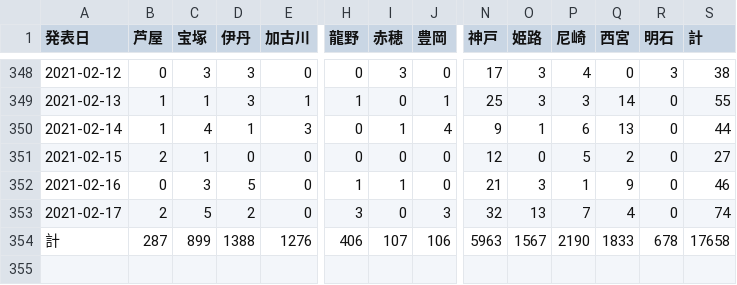
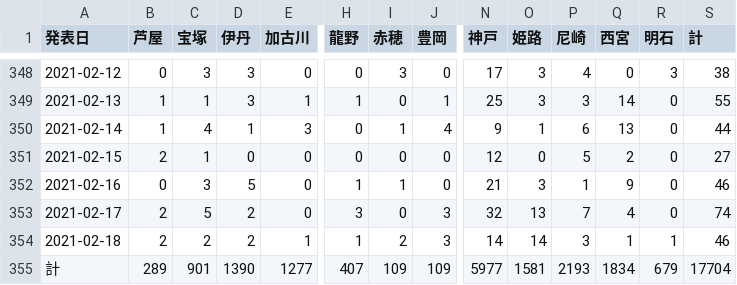
Before and after one commit to imabari/hyougo-covid19, a CSV file: area.csv, drawn as a sheet; only a part is shown, gaps mark what is left out; addresses are those after the commit; rows hold the shown columns only; the diff names each change by its address in the sheet, - before the commit and + after, or states it on an @@ line.

```diff
--- a/area.csv
+++ b/area.csv
+row 354: 2021-02-18 | 2 | 2 | 2 | 1 | 1 | 2 | 3 | 14 | 14 | 3 | 1 | 1 | 46
-B355 (芦屋): 287
+B355 (芦屋): 289
-C355 (宝塚): 899
+C355 (宝塚): 901
-D355 (伊丹): 1388
+D355 (伊丹): 1390
-E355 (加古川): 1276
+E355 (加古川): 1277
-H355 (龍野): 406
+H355 (龍野): 407
-I355 (赤穂): 107
+I355 (赤穂): 109
-J355 (豊岡): 106
+J355 (豊岡): 109
-N355 (神戸): 5963
+N355 (神戸): 5977
-O355 (姫路): 1567
+O355 (姫路): 1581
-P355 (尼崎): 2190
+P355 (尼崎): 2193
-Q355 (西宮): 1833
+Q355 (西宮): 1834
-R355 (明石): 678
+R355 (明石): 679
-S355 (計): 17658
+S355 (計): 17704
```
Also changed, not shown: ages.csv, 3 other files.
